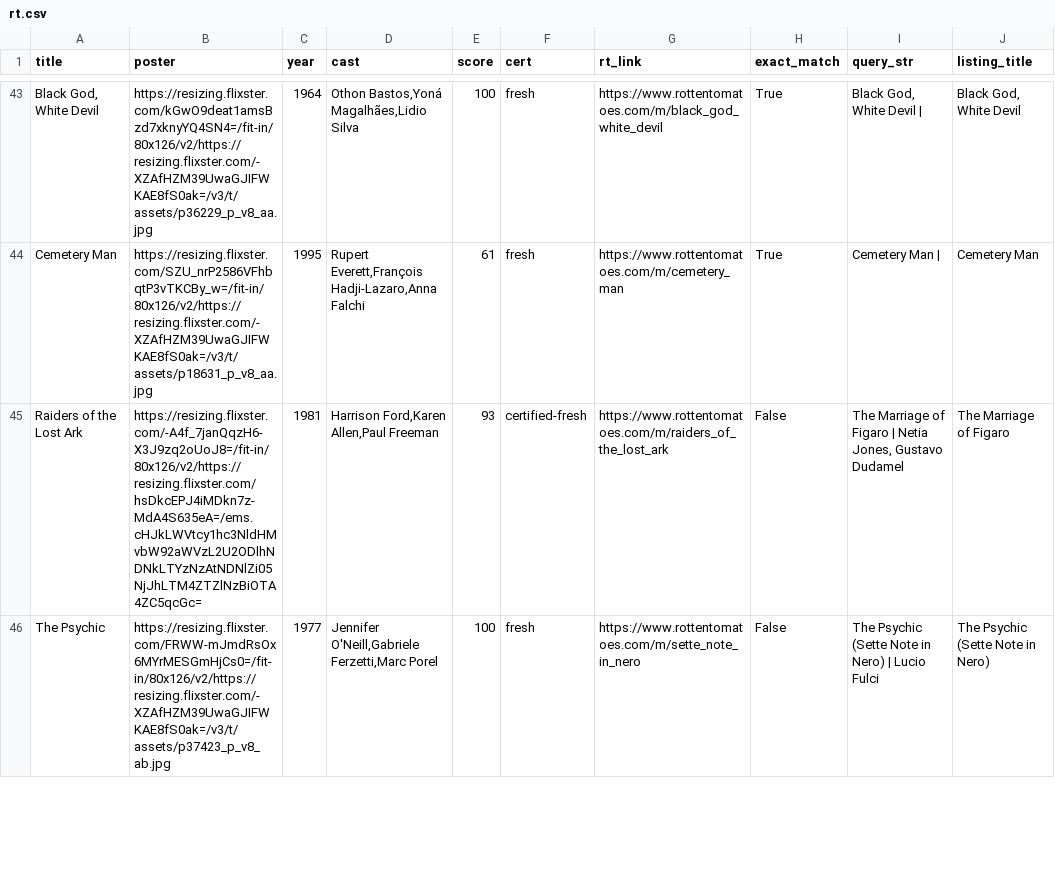
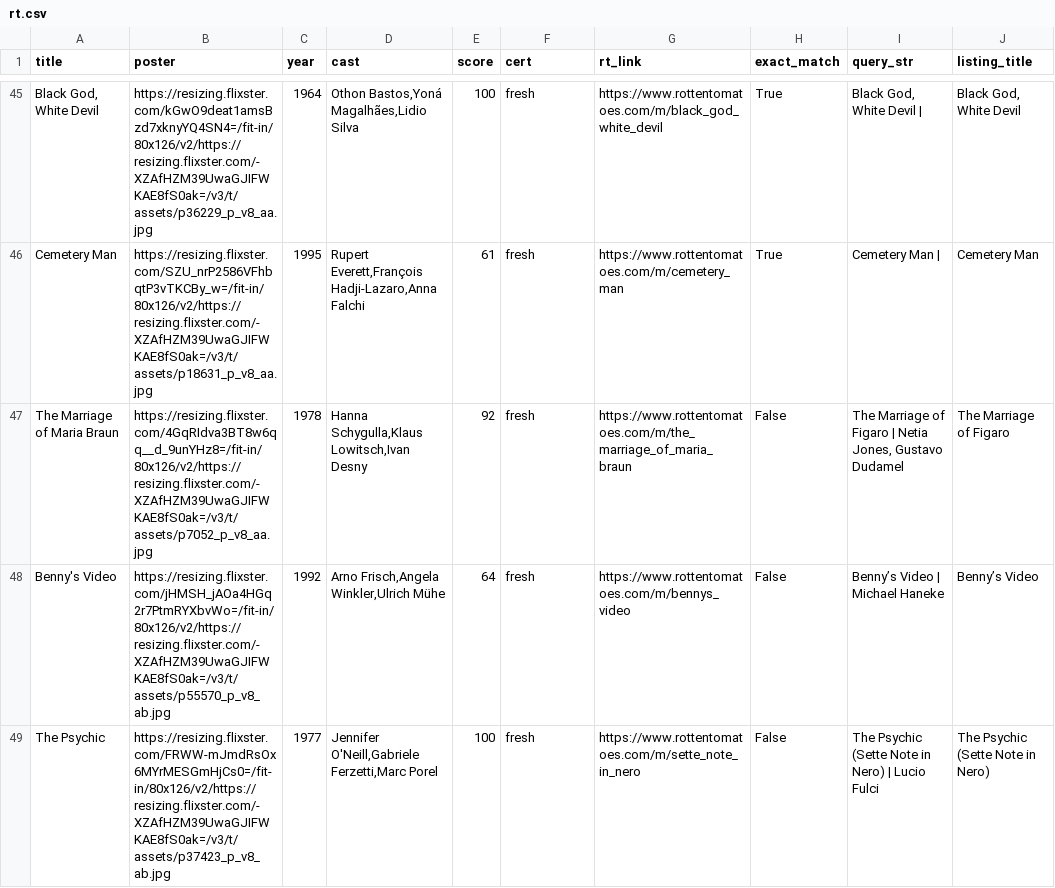
Before and after one commit to cgumb/movie_showtimes, a CSV file: data/rt.csv, drawn as a sheet; only a part is shown, gaps mark what is left out; removed rows and columns are numbered as before the commit, all else as after; the diff covers the shown part only; the diff names each change by its address in the sheet, - before the commit and + after, or states it on an @@ line.

```diff
--- a/data/rt.csv
+++ b/data/rt.csv
-row 45: Raiders of the Lost Ark | https://resizing.flixster.com/-A4f_7janQqzH6-X3J9zq2oUoJ8=/fit-in/80x126/v2/https://resizing.flixster.com/hsDkcEPJ4iMDkn7z-MdA4S635eA=/ems.cHJkLWVtcy1hc3NldHMvbW92aWVzL2U2ODlhNDNkLTYzNzAtNDNlZi05NjJhLTM4ZTZlNzBiOTA4ZC5qcGc= | 1981 | Harrison Ford,Karen Allen,Paul Freeman | 93 | certified-fresh | https://www.rottentomatoes.com/m/raiders_of_the_lost_ark | False | The Marriage of Figaro | Netia Jones, Gustavo Dudamel | The Marriage of Figaro
+row 47: The Marriage of Maria Braun | https://resizing.flixster.com/4GqRIdva3BT8w6qq__d_9unYHz8=/fit-in/80x126/v2/https://resizing.flixster.com/-XZAfHZM39UwaGJIFWKAE8fS0ak=/v3/t/assets/p7052_p_v8_aa.jpg | 1978 | Hanna Schygulla,Klaus Lowitsch,Ivan Desny | 92 | fresh | https://www.rottentomatoes.com/m/the_marriage_of_maria_braun | False | The Marriage of Figaro | Netia Jones, Gustavo Dudamel | The Marriage of Figaro
@@ row 47 moved to row 48: Benny's Video @@
```
Also changed, not shown: 2 added rows, 1 removed row and 1 moved row elsewhere in this file, data/coolidge.csv, data/showtimes.csv, 1 other file.
